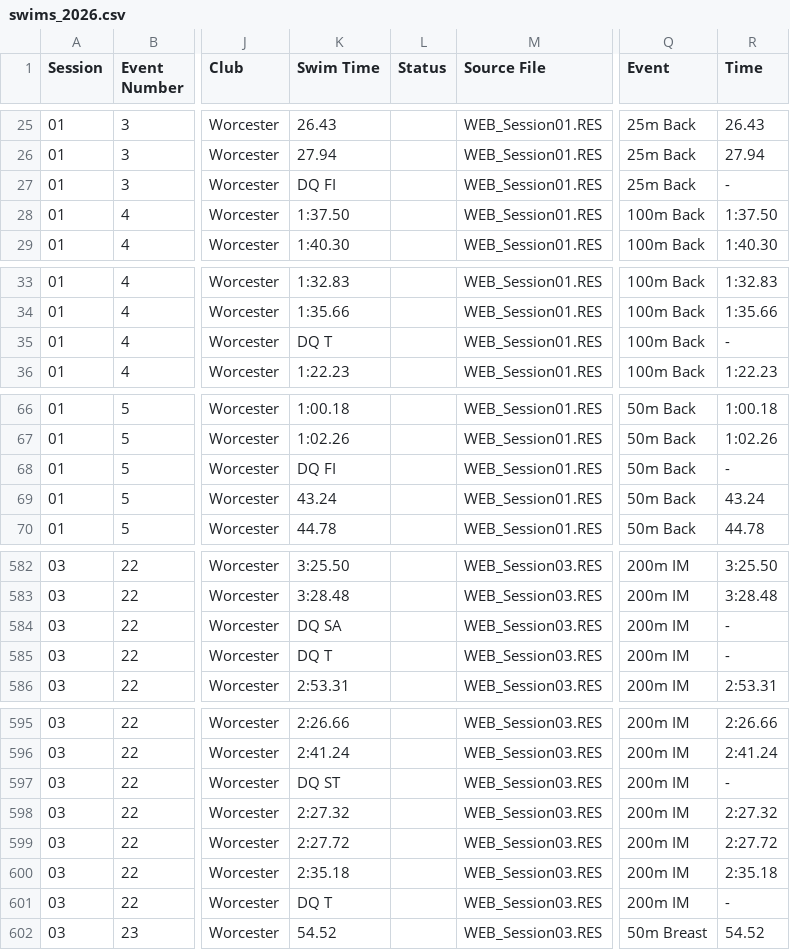
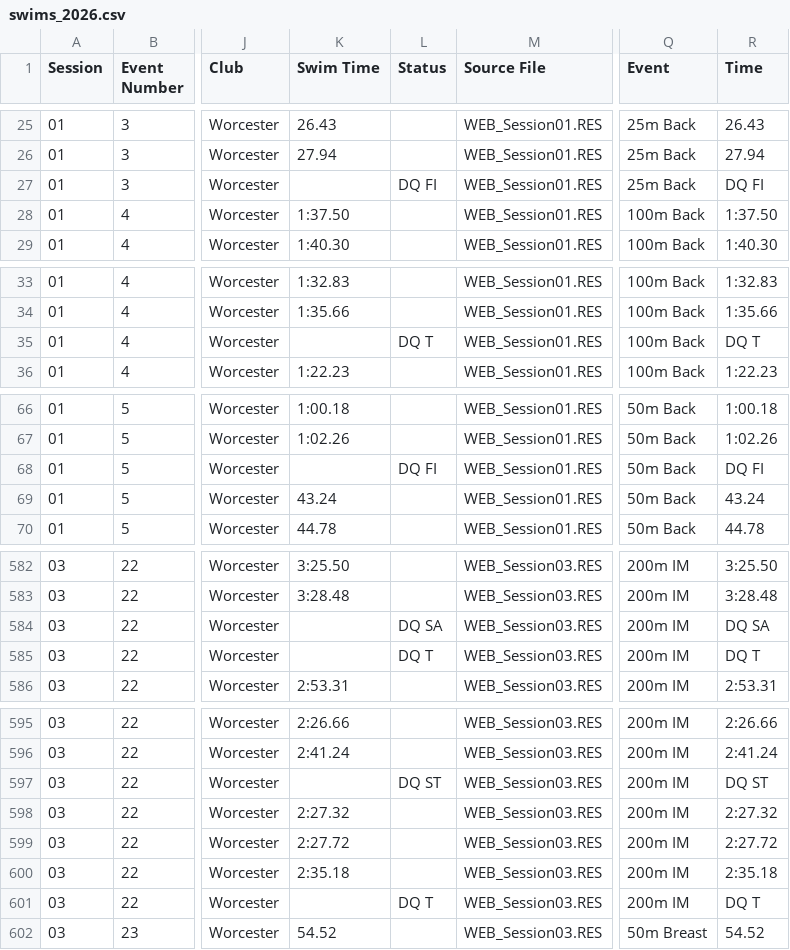
Before and after one commit to beckyoconnor/worcester-swim-club-championships, a CSV file: WSC_Club_Champs_2026/championship_results/swims_2026.csv, drawn as a sheet; only a part is shown, gaps mark what is left out; the diff covers the shown part only; the diff names each change by its address in the sheet, - before the commit and + after, or states it on an @@ line.

Commit message:
2026: recognise coded DQs (DQ T etc), separate DNC from DQ, explain 25m swims for 9+

```diff
--- a/WSC_Club_Champs_2026/championship_results/swims_2026.csv
+++ b/WSC_Club_Champs_2026/championship_results/swims_2026.csv
-K27 (Swim Time): DQ FI
+K27 (Swim Time): (empty)
-L27 (Status): (empty)
+L27 (Status): DQ FI
-R27 (Time): -
+R27 (Time): DQ FI
-K35 (Swim Time): DQ T
+K35 (Swim Time): (empty)
-L35 (Status): (empty)
+L35 (Status): DQ T
-R35 (Time): -
+R35 (Time): DQ T
-K68 (Swim Time): DQ FI
+K68 (Swim Time): (empty)
-L68 (Status): (empty)
+L68 (Status): DQ FI
-R68 (Time): -
+R68 (Time): DQ FI
-K584 (Swim Time): DQ SA
+K584 (Swim Time): (empty)
-L584 (Status): (empty)
+L584 (Status): DQ SA
-R584 (Time): -
+R584 (Time): DQ SA
-K585 (Swim Time): DQ T
+K585 (Swim Time): (empty)
-L585 (Status): (empty)
+L585 (Status): DQ T
-R585 (Time): -
+R585 (Time): DQ T
-K597 (Swim Time): DQ ST
+K597 (Swim Time): (empty)
-L597 (Status): (empty)
+L597 (Status): DQ ST
-R597 (Time): -
+R597 (Time): DQ ST
-K601 (Swim Time): DQ T
+K601 (Swim Time): (empty)
-L601 (Status): (empty)
+L601 (Status): DQ T
-R601 (Time): -
+R601 (Time): DQ T
```
Also changed, not shown: 36 edited cells elsewhere in this file, 5 other files.
